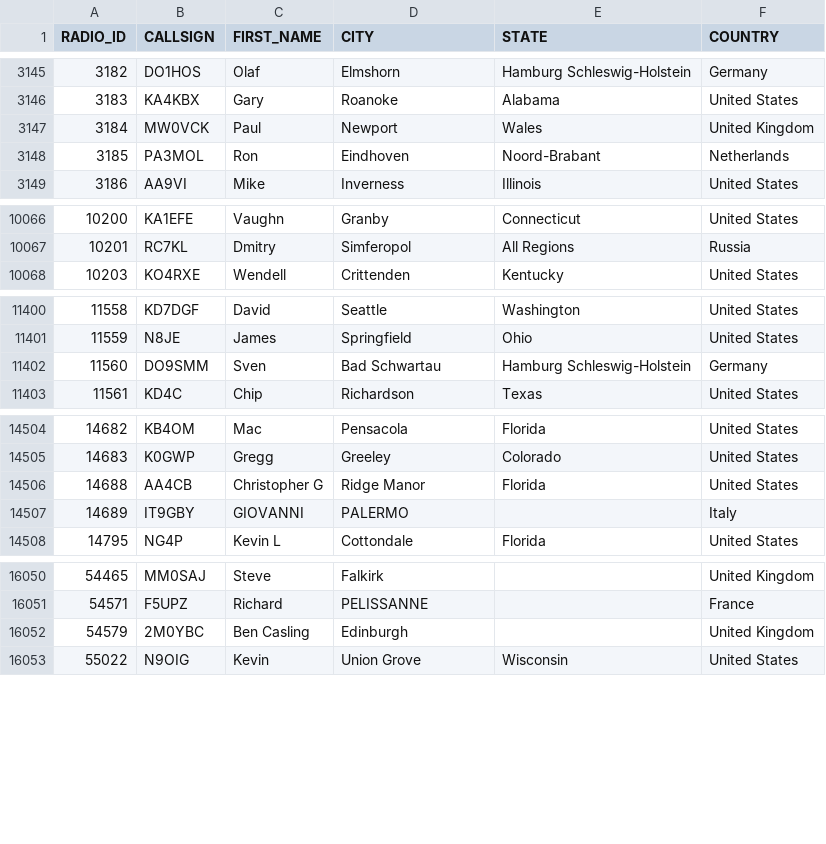
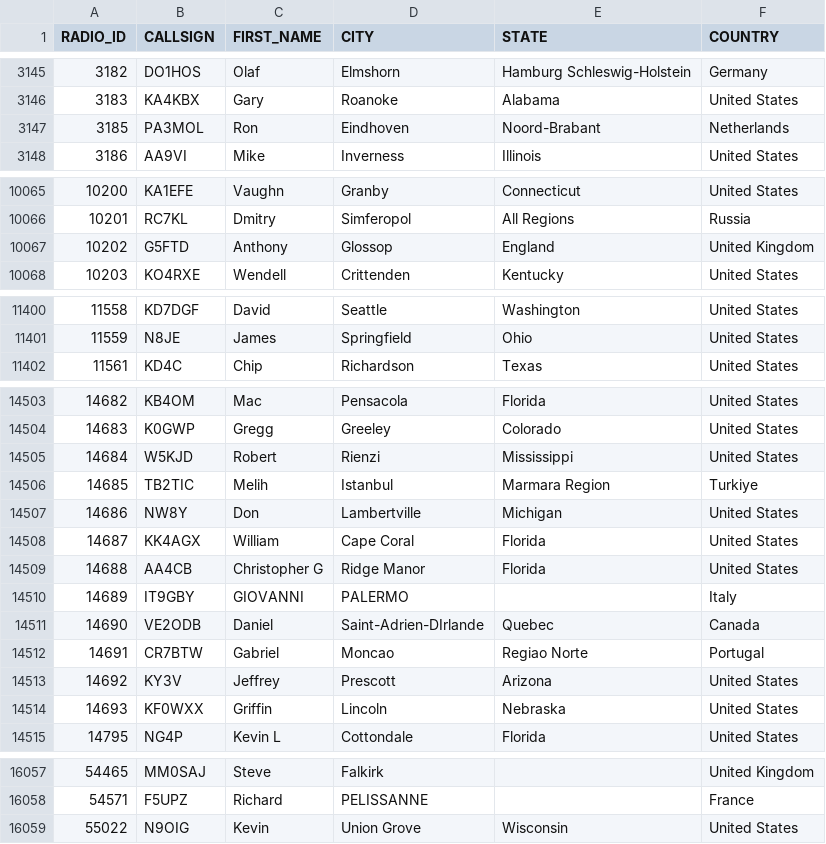
Before and after one commit to DMR-Database/dmr-database-appdata, a CSV file: nxdn.csv, drawn as a sheet; only a part is shown, gaps mark what is left out; removed rows and columns are numbered as before the commit, all else as after; the diff covers the shown part only; the diff names each change by its address in the sheet, - before the commit and + after, or states it on an @@ line.

```diff
--- a/nxdn.csv
+++ b/nxdn.csv
-row 3147: 3184 | MW0VCK | Paul | Newport | Wales | United Kingdom
+row 10067: 10202 | G5FTD | Anthony | Glossop | England | United Kingdom
-row 11402: 11560 | DO9SMM | Sven | Bad Schwartau | Hamburg Schleswig-Holstein | Germany
+row 14505: 14684 | W5KJD | Robert | Rienzi | Mississippi | United States
+row 14506: 14685 | TB2TIC | Melih | Istanbul | Marmara Region | Turkiye
+row 14507: 14686 | NW8Y | Don | Lambertville | Michigan | United States
+row 14508: 14687 | KK4AGX | William | Cape Coral | Florida | United States
+row 14511: 14690 | VE2ODB | Daniel | Saint-Adrien-DIrlande | Quebec | Canada
+row 14512: 14691 | CR7BTW | Gabriel | Moncao | Regiao Norte | Portugal
+row 14513: 14692 | KY3V | Jeffrey | Prescott | Arizona | United States
+row 14514: 14693 | KF0WXX | Griffin | Lincoln | Nebraska | United States
-row 16052: 54579 | 2M0YBC | Ben Casling | Edinburgh |  | United Kingdom
```
Also changed, not shown: 1 edited cell elsewhere in this file, 6 other files.
